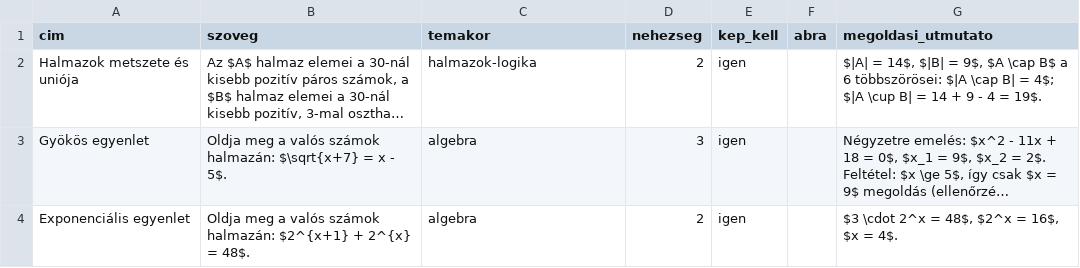
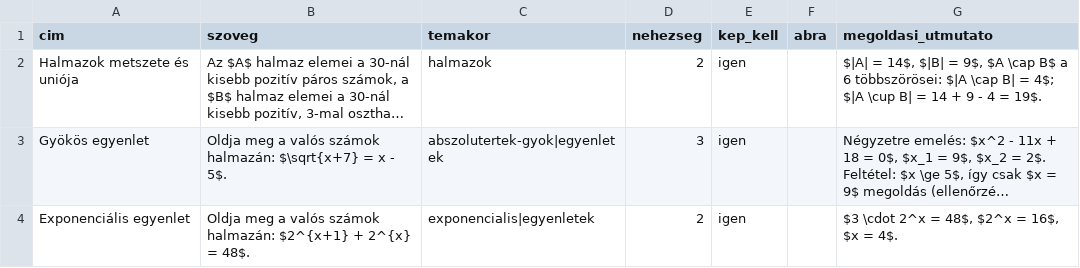
Before and after one commit to andrasbrutoczki-code/0.-k-r-s-pr-ba, a CSV file: napi-matek/public/mintak/feladatok-minta.csv, drawn as a sheet; long unchanged cells end in …; the diff names each change by its address in the sheet, - before the commit and + after, or states it on an @@ line.

```diff
--- a/napi-matek/public/mintak/feladatok-minta.csv
+++ b/napi-matek/public/mintak/feladatok-minta.csv
-C2 (temakor): halmazok-logika
+C2 (temakor): halmazok
-C3 (temakor): algebra
+C3 (temakor): abszolutertek-gyok|egyenletek
-C4 (temakor): algebra
+C4 (temakor): exponencialis|egyenletek
```
Also changed, not shown: 29 other files.
